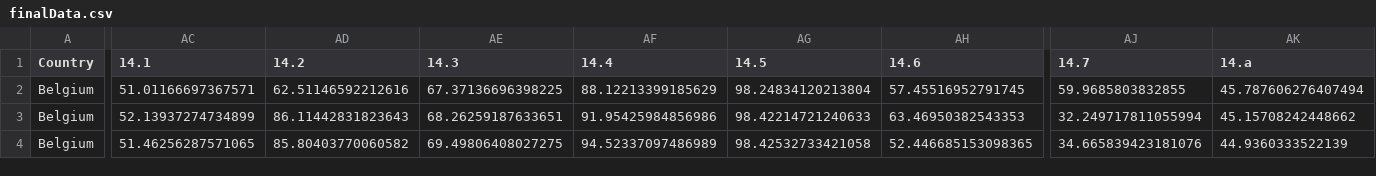
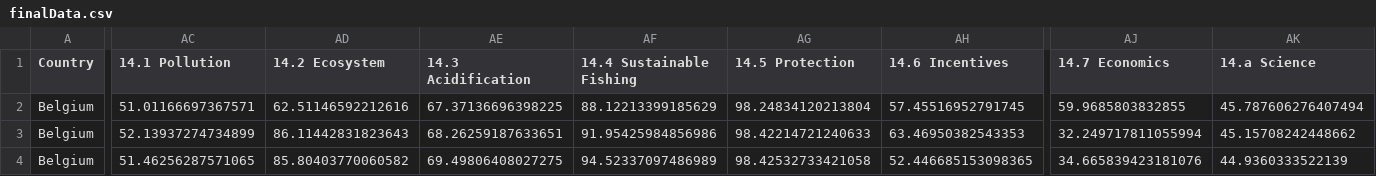
Before and after one commit to isaldiviagonzatti/sdg14, a CSV file: dataTemp/finalData.csv, drawn as a sheet; only a part is shown, gaps mark what is left out; the diff covers the shown part only; the diff names each change by its address in the sheet, - before the commit and + after, or states it on an @@ line.

```diff
--- a/dataTemp/finalData.csv
+++ b/dataTemp/finalData.csv
-AC1: 14.1
+AC1: 14.1 Pollution
-AD1: 14.2
+AD1: 14.2 Ecosystem
-AE1: 14.3
+AE1: 14.3 Acidification
-AF1: 14.4
+AF1: 14.4 Sustainable Fishing
-AG1: 14.5
+AG1: 14.5 Protection
-AH1: 14.6
+AH1: 14.6 Incentives
-AJ1: 14.7
+AJ1: 14.7 Economics
-AK1: 14.a
+AK1: 14.a Science
```
Also changed, not shown: 2 edited cells elsewhere in this file, dataTemp/targetsComposite.csv, 3 other files.
